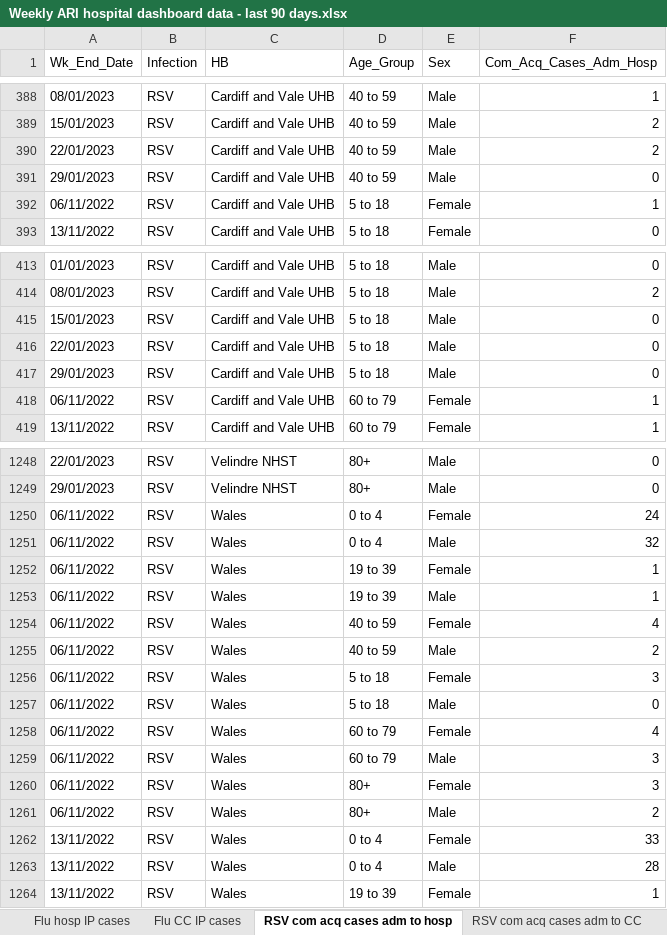
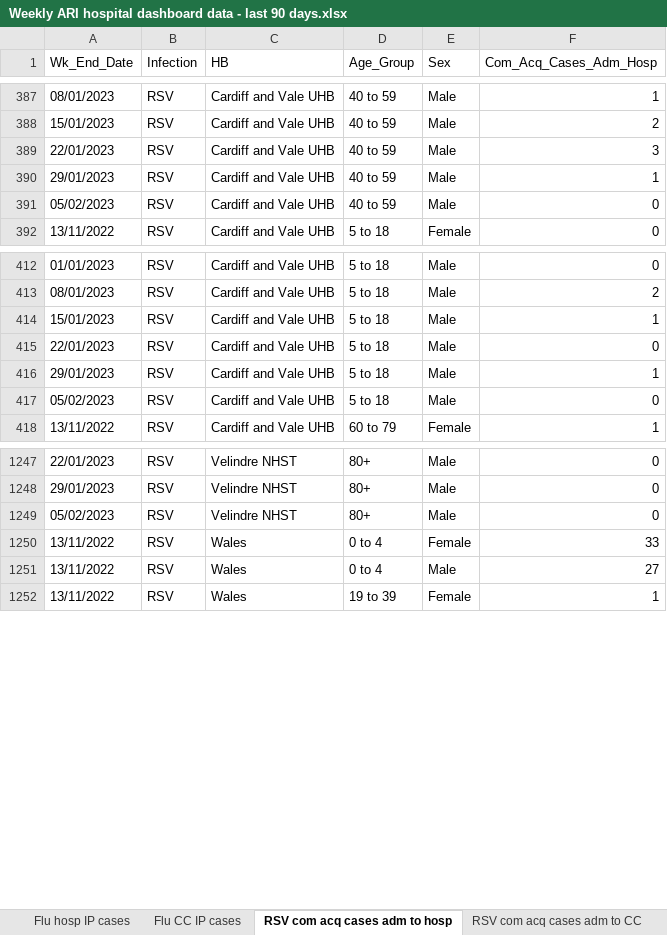
Before and after one commit to NIHR-BI/2023_24_Flu_data_upload, an Excel workbook: Weekly ARI hospital dashboard data - last 90 days.xlsx, sheet RSV com acq cases adm to hosp, drawn as a sheet; only a part is shown, gaps mark what is left out; values as stored, in another font and other column widths than the file's, no borders; removed rows and columns are numbered as before the commit, all else as after; the diff covers the shown part only; the diff names each change by its address in the sheet, - before the commit and + after, or states it on an @@ line.

```diff
--- a/Weekly ARI hospital dashboard data - last 90 days.xlsx (sheet RSV com acq cases adm to hosp)
+++ b/Weekly ARI hospital dashboard data - last 90 days.xlsx (sheet RSV com acq cases adm to hosp)
-F389 (Com_Acq_Cases_Adm_Hosp): 2
+F389 (Com_Acq_Cases_Adm_Hosp): 3
-F390 (Com_Acq_Cases_Adm_Hosp): 0
+F390 (Com_Acq_Cases_Adm_Hosp): 1
-row 392: 06/11/2022 | RSV | Cardiff and Vale UHB | 5 to 18 | Female | 1
+row 391: 05/02/2023 | RSV | Cardiff and Vale UHB | 40 to 59 | Male | 0
-F414 (Com_Acq_Cases_Adm_Hosp): 0
+F414 (Com_Acq_Cases_Adm_Hosp): 1
-F416 (Com_Acq_Cases_Adm_Hosp): 0
+F416 (Com_Acq_Cases_Adm_Hosp): 1
-row 418: 06/11/2022 | RSV | Cardiff and Vale UHB | 60 to 79 | Female | 1
+row 417: 05/02/2023 | RSV | Cardiff and Vale UHB | 5 to 18 | Male | 0
-row 1250: 06/11/2022 | RSV | Wales | 0 to 4 | Female | 24
-row 1251: 06/11/2022 | RSV | Wales | 0 to 4 | Male | 32
-row 1252: 06/11/2022 | RSV | Wales | 19 to 39 | Female | 1
-row 1253: 06/11/2022 | RSV | Wales | 19 to 39 | Male | 1
-row 1254: 06/11/2022 | RSV | Wales | 40 to 59 | Female | 4
-row 1255: 06/11/2022 | RSV | Wales | 40 to 59 | Male | 2
-row 1256: 06/11/2022 | RSV | Wales | 5 to 18 | Female | 3
-A1249 (Wk_End_Date): 06/11/2022
+A1249 (Wk_End_Date): 05/02/2023
-C1249 (HB): Wales
+C1249 (HB): Velindre NHST
-D1249 (Age_Group): 5 to 18
+D1249 (Age_Group): 80+
-row 1258: 06/11/2022 | RSV | Wales | 60 to 79 | Female | 4
-row 1259: 06/11/2022 | RSV | Wales | 60 to 79 | Male | 3
-row 1260: 06/11/2022 | RSV | Wales | 80+ | Female | 3
-row 1261: 06/11/2022 | RSV | Wales | 80+ | Male | 2
-F1251 (Com_Acq_Cases_Adm_Hosp): 28
+F1251 (Com_Acq_Cases_Adm_Hosp): 27
```
Also changed, not shown: 34 added rows, 23 removed rows and 193 edited cells elsewhere in this sheet, sheet Flu hosp IP cases, sheet RSV hosp IP cases, sheet RSV hosp cases by acq, sheet Flu com acq cases adm to hosp, sheet Flu hosp cases by acq, sheet RSV CC IP cases, 5 more sheets.
